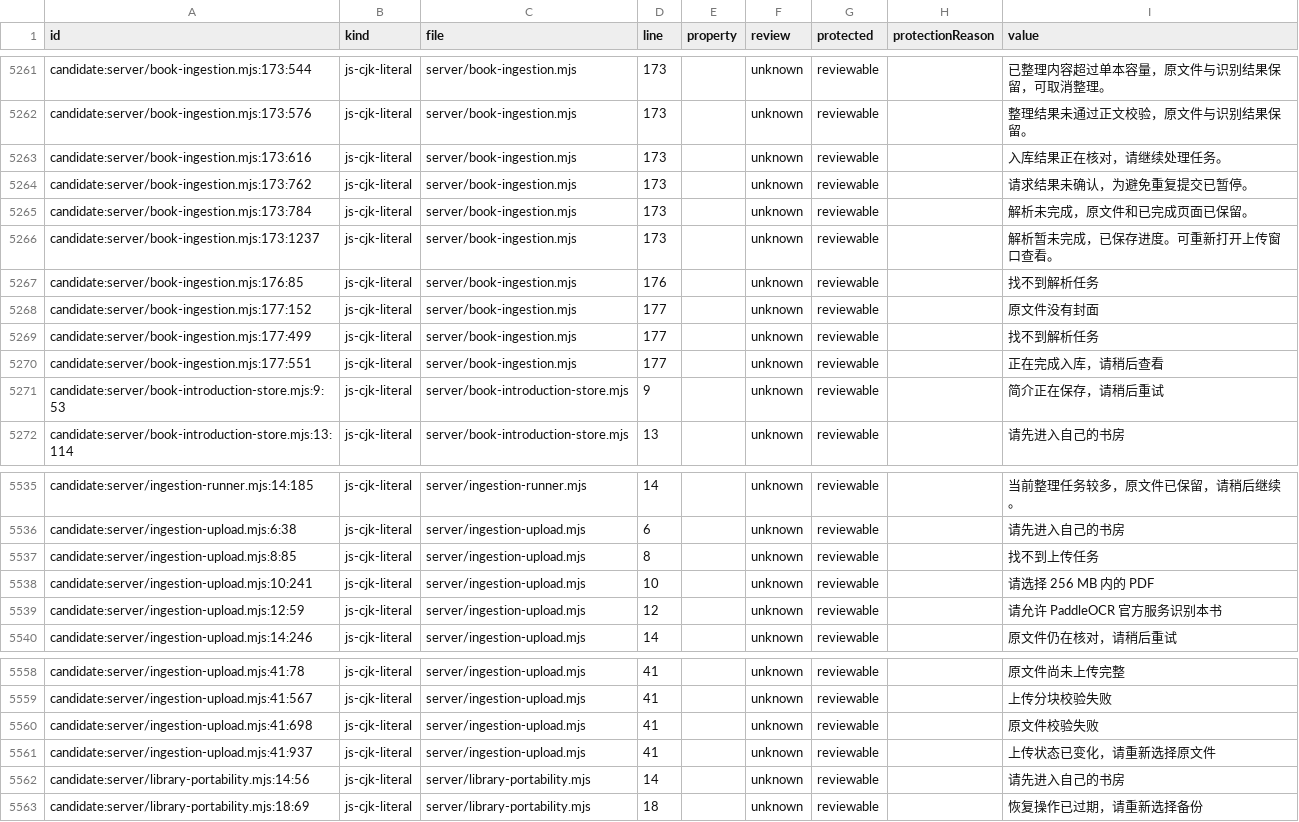
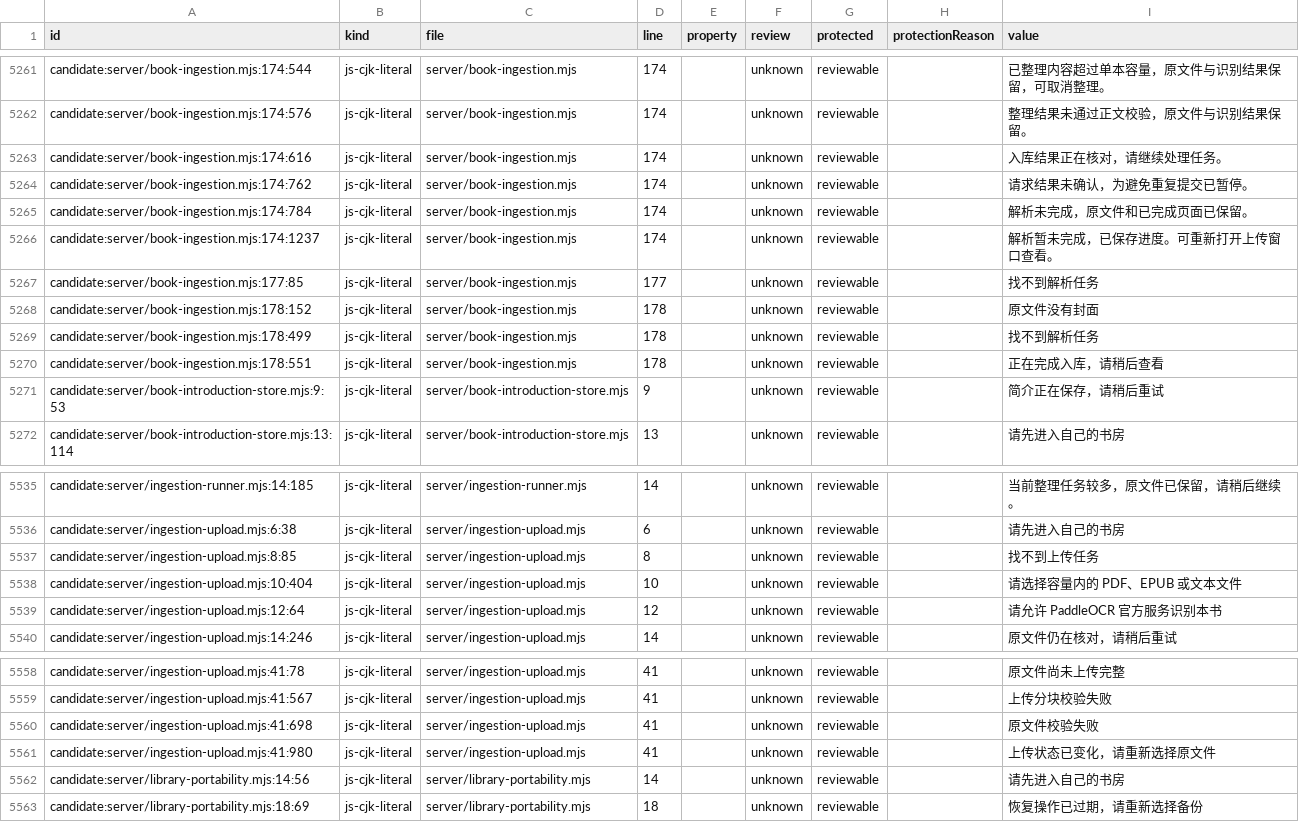
Before and after one commit to getyak/leafhour, a CSV file: docs/copy/copy-candidates.csv, drawn as a sheet; only a part is shown, gaps mark what is left out; the diff covers the shown part only; the diff names each change by its address in the sheet, - before the commit and + after, or states it on an @@ line.

Commit message:
fix(upload): allow private storage and resume bounded file parts
Permit only the configured storage origin in the hosted and self-hosted document CSP. Reuse owner-bound verified parts for EPUB/text, falling back to same-origin transfers after a direct connection failure. Preserve PDF consent and legacy clients. Refs GET-349.

```diff
--- a/docs/copy/copy-candidates.csv
+++ b/docs/copy/copy-candidates.csv
-A5261 (id): candidate:server/book-ingestion.mjs:173:544
+A5261 (id): candidate:server/book-ingestion.mjs:174:544
-D5261:D5266 (line): 173
+D5261:D5266 (line): 174
-A5262 (id): candidate:server/book-ingestion.mjs:173:576
+A5262 (id): candidate:server/book-ingestion.mjs:174:576
-A5263 (id): candidate:server/book-ingestion.mjs:173:616
+A5263 (id): candidate:server/book-ingestion.mjs:174:616
-A5264 (id): candidate:server/book-ingestion.mjs:173:762
+A5264 (id): candidate:server/book-ingestion.mjs:174:762
-A5265 (id): candidate:server/book-ingestion.mjs:173:784
+A5265 (id): candidate:server/book-ingestion.mjs:174:784
-A5266 (id): candidate:server/book-ingestion.mjs:173:1237
+A5266 (id): candidate:server/book-ingestion.mjs:174:1237
-A5267 (id): candidate:server/book-ingestion.mjs:176:85
+A5267 (id): candidate:server/book-ingestion.mjs:177:85
-D5267 (line): 176
+D5267 (line): 177
-A5268 (id): candidate:server/book-ingestion.mjs:177:152
+A5268 (id): candidate:server/book-ingestion.mjs:178:152
-D5268:D5270 (line): 177
+D5268:D5270 (line): 178
-A5269 (id): candidate:server/book-ingestion.mjs:177:499
+A5269 (id): candidate:server/book-ingestion.mjs:178:499
-A5270 (id): candidate:server/book-ingestion.mjs:177:551
+A5270 (id): candidate:server/book-ingestion.mjs:178:551
-A5538 (id): candidate:server/ingestion-upload.mjs:10:241
+A5538 (id): candidate:server/ingestion-upload.mjs:10:404
-I5538 (value): 请选择 256 MB 内的 PDF
+I5538 (value): 请选择容量内的 PDF、EPUB 或文本文件
-A5539 (id): candidate:server/ingestion-upload.mjs:12:59
+A5539 (id): candidate:server/ingestion-upload.mjs:12:64
-A5561 (id): candidate:server/ingestion-upload.mjs:41:937
+A5561 (id): candidate:server/ingestion-upload.mjs:41:980
```
Also changed, not shown: 68 edited cells elsewhere in this file, 15 other files.
